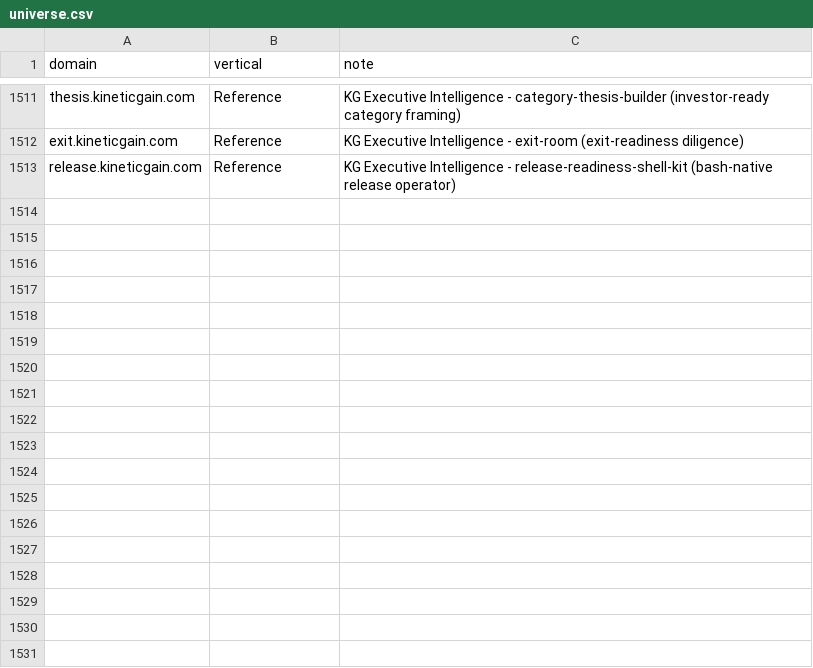
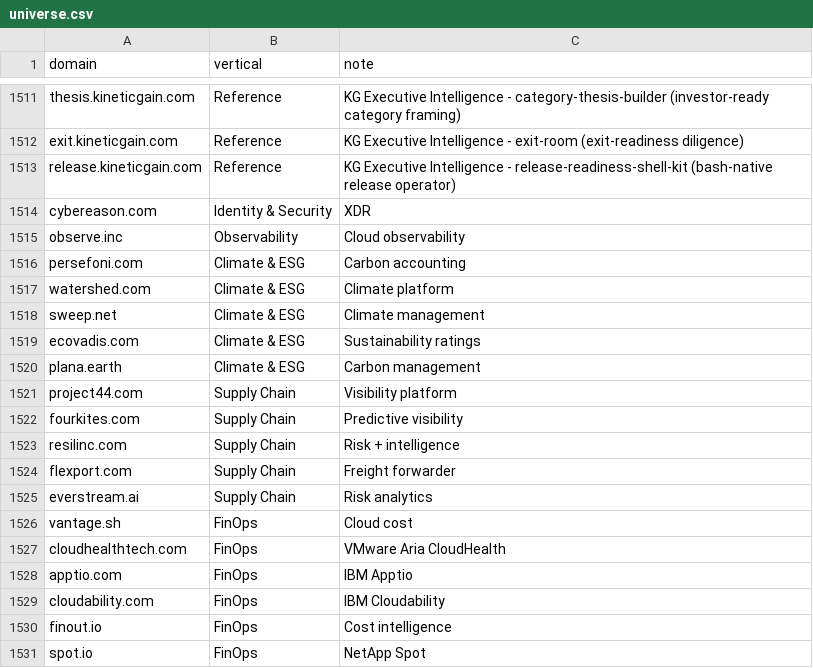
Before and after one commit to mizcausevic-dev/procurement-pulse-engine, a CSV file: universe.csv, drawn as a sheet; only a part is shown, gaps mark what is left out; the diff names each change by its address in the sheet, - before the commit and + after, or states it on an @@ line.

Commit message:
universe: +18 domains across under-represented business categories
Net additions (post-dedup, after removing 3 self-introduced dups
that already lived in the universe):

  Identity & Security:
    cybereason.com

  Observability (new vertical):
    observe.inc

  Climate & ESG (new vertical):
    persefoni.com, watershed.com, sweep.net, ecovadis.com, plana.earth

  Supply Chain (new vertical):
    project44.com, fourkites.com, resilinc.com, flexport.com,
    everstream.ai

  FinOps (new vertical):
    vantage.sh, cloudhealthtech.com, apptio.com, cloudability.com,
    finout.io, spot.io

These fill three real buyer-procurement categories that had near-zero
coverage (Climate/ESG → 0 → 5; Supply Chain → 0 → 5; FinOps → 0 → 6),
plus one Observability and one Identity & Security infill.

Universe now: 1530 lines, 1494 unique domains. (The 36 pre-existing
duplicates are long-standing data hygiene from earlier hand-picked
batches; fixing them would shift baseline scores against locked
Issue #4 baseline of 899 domains, so deferring until post-Issue-5.)

Issue #5 August automation will score these on first run with no
baseline drift attributable to them — they are new measurements,
not changed methodology.

```diff
--- a/universe.csv
+++ b/universe.csv
+row 1514: cybereason.com | Identity & Security | XDR
+row 1515: observe.inc | Observability | Cloud observability
+row 1516: persefoni.com | Climate & ESG | Carbon accounting
+row 1517: watershed.com | Climate & ESG | Climate platform
+row 1518: sweep.net | Climate & ESG | Climate management
+row 1519: ecovadis.com | Climate & ESG | Sustainability ratings
+row 1520: plana.earth | Climate & ESG | Carbon management
+row 1521: project44.com | Supply Chain | Visibility platform
+row 1522: fourkites.com | Supply Chain | Predictive visibility
+row 1523: resilinc.com | Supply Chain | Risk + intelligence
+row 1524: flexport.com | Supply Chain | Freight forwarder
+row 1525: everstream.ai | Supply Chain | Risk analytics
+row 1526: vantage.sh | FinOps | Cloud cost
+row 1527: cloudhealthtech.com | FinOps | VMware Aria CloudHealth
+row 1528: apptio.com | FinOps | IBM Apptio
+row 1529: cloudability.com | FinOps | IBM Cloudability
+row 1530: finout.io | FinOps | Cost intelligence
+row 1531: spot.io | FinOps | NetApp Spot
```
